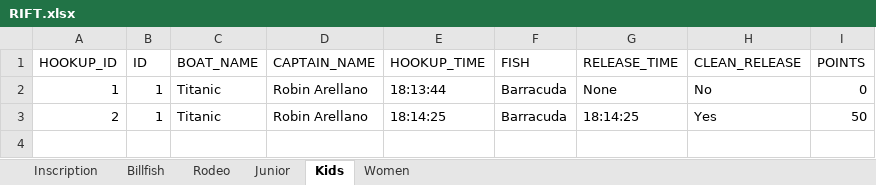
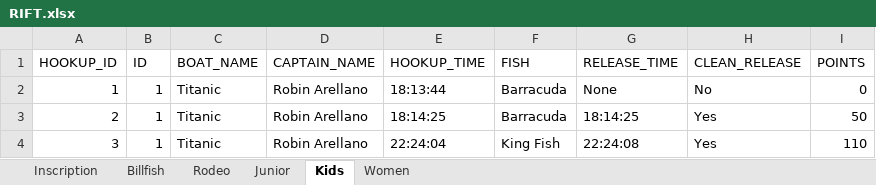
Before and after one commit to Mael2001/RIFT_GUI_Python-Interface, an Excel workbook: src/dump/RIFT.xlsx, sheet Kids, drawn as a sheet; values as stored, in another font and other column widths than the file's, no borders; the diff names each change by its address in the sheet, - before the commit and + after, or states it on an @@ line.

```diff
--- a/src/dump/RIFT.xlsx (sheet Kids)
+++ b/src/dump/RIFT.xlsx (sheet Kids)
+row 4: 3 | 1 | Titanic | Robin Arellano | 22:24:04 | King Fish | 22:24:08 | Yes | 110
```
Also changed, not shown: sheet Rodeo, sheet Inscription, 2 other files.
